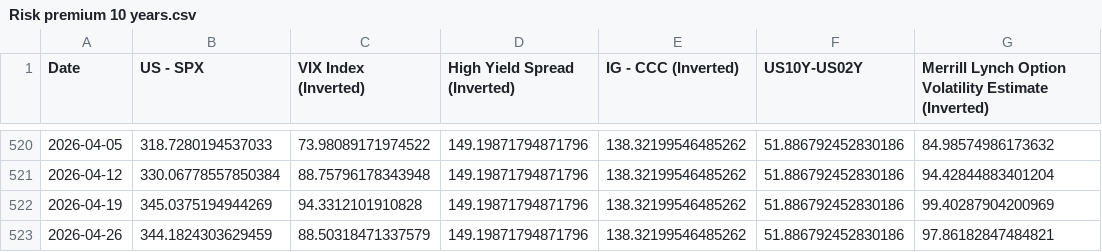
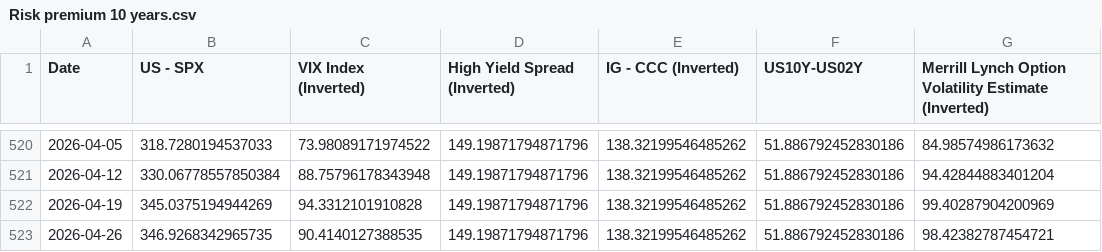
Before and after one commit to WilsonLok1226/datawrapper-csv, a CSV file: Risk premium 10 years.csv, drawn as a sheet; only a part is shown, gaps mark what is left out.

Commit message:
Auto-update CSV with latest sales data

```diff
--- a/Risk premium 10 years.csv
+++ b/Risk premium 10 years.csv
@@ -522,2 +522,2 @@ Date,US - SPX,VIX Index (Inverted),High Yield Spread (Inverted),IG - CCC (Invert
 2026-04-19,345.0375194944269,94.3312101910828,149.19871794871796,138.32199546485262,51.886792452830186,99.40287904200969
-2026-04-26,344.1824303629459,88.50318471337579,149.19871794871796,138.32199546485262,51.886792452830186,97.86182847484821
+2026-04-26,346.9268342965735,90.4140127388535,149.19871794871796,138.32199546485262,51.886792452830186,98.42382787454721
```
